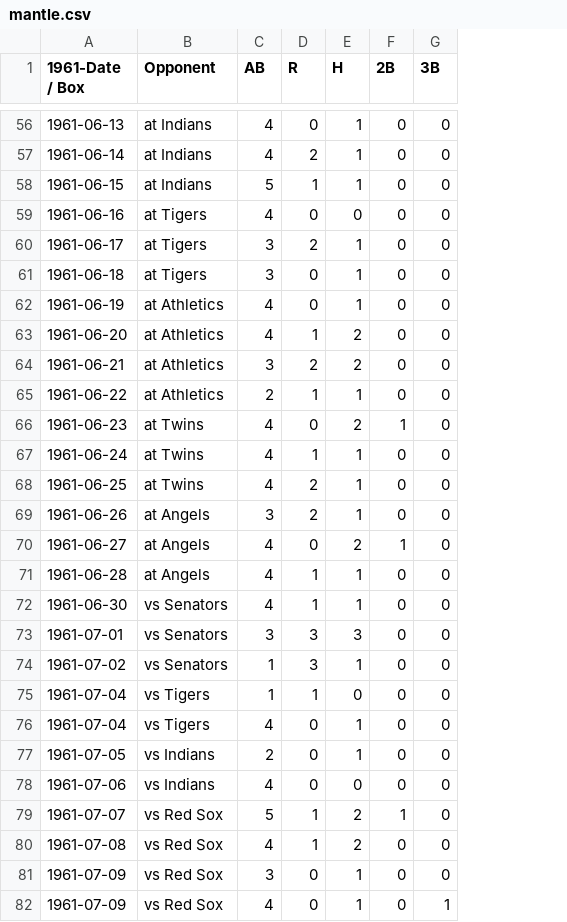
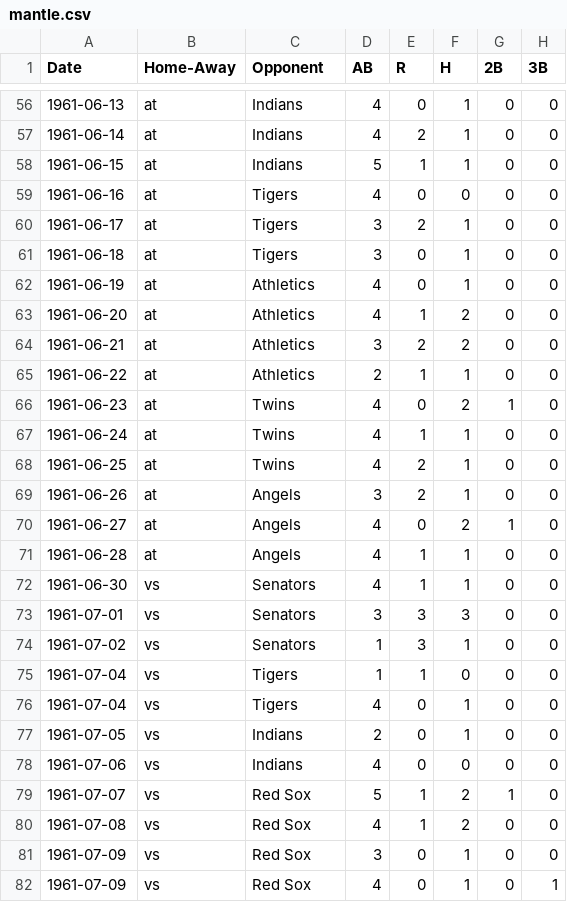
Before and after one commit to nydailynews/yankee-derby, a CSV file: parse/mantle.csv, drawn as a sheet; only a part is shown, gaps mark what is left out; addresses are those after the commit; the diff covers the shown part only; the diff names each change by its address in the sheet, - before the commit and + after, or states it on an @@ line.

```diff
--- a/parse/mantle.csv
+++ b/parse/mantle.csv
+column B (Home-Away), rows 56-82: at | at | at | at | at | at | at | at | at | at | at | at | at | at | at | at | vs | vs | vs | vs | vs | vs | vs | vs | vs | vs | vs
-A1: 1961-Date / Box
+A1: Date
-C56:C58 (Opponent): at Indians
+C56:C58 (Opponent): Indians
-C59:C61 (Opponent): at Tigers
+C59:C61 (Opponent): Tigers
-C62:C65 (Opponent): at Athletics
+C62:C65 (Opponent): Athletics
-C66:C68 (Opponent): at Twins
+C66:C68 (Opponent): Twins
-C69:C71 (Opponent): at Angels
+C69:C71 (Opponent): Angels
-C72:C74 (Opponent): vs Senators
+C72:C74 (Opponent): Senators
-C75:C76 (Opponent): vs Tigers
+C75:C76 (Opponent): Tigers
-C77:C78 (Opponent): vs Indians
+C77:C78 (Opponent): Indians
-C79:C82 (Opponent): vs Red Sox
+C79:C82 (Opponent): Red Sox
```
Also changed, not shown: 126 edited cells elsewhere in this file.
